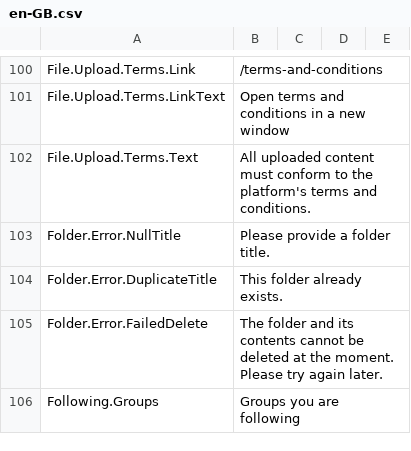
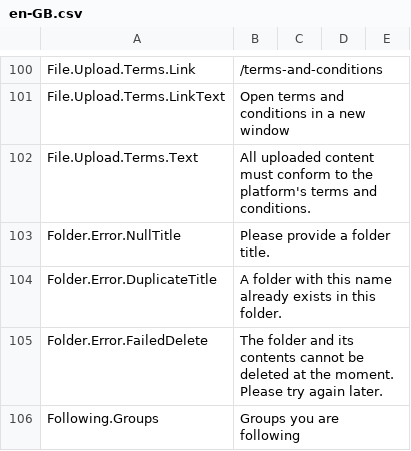
Before and after one commit to nhsengland/futurenhs, a CSV file: MVCForum/MVCForum.Website/Installer/en-GB.csv, drawn as a sheet; only a part is shown, gaps mark what is left out.

Commit message:
[MVCForum] Story 68889 [*] Updates language string to match AC

```diff
--- a/MVCForum/MVCForum.Website/Installer/en-GB.csv
+++ b/MVCForum/MVCForum.Website/Installer/en-GB.csv
@@ -103,3 +103,3 @@ File.Upload.Terms.Text,All uploaded content must conform to the platform's terms
 Folder.Error.NullTitle,Please provide a folder title.
-Folder.Error.DuplicateTitle,This folder already exists.
+Folder.Error.DuplicateTitle,A folder with this name already exists in this folder.
 Folder.Error.FailedDelete,The folder and its contents cannot be deleted at the moment.  Please try again later.
```
